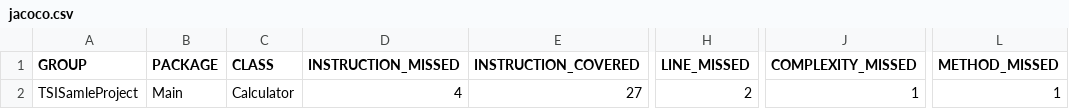
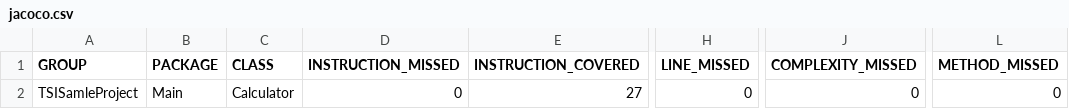
Before and after one commit to jillulislam/TSISampleProject, a CSV file: target/site/jacoco/jacoco.csv, drawn as a sheet; only a part is shown, gaps mark what is left out; the diff names each change by its address in the sheet, - before the commit and + after, or states it on an @@ line.

```diff
--- a/target/site/jacoco/jacoco.csv
+++ b/target/site/jacoco/jacoco.csv
-D2 (INSTRUCTION_MISSED): 4
+D2 (INSTRUCTION_MISSED): 0
-H2 (LINE_MISSED): 2
+H2 (LINE_MISSED): 0
-J2 (COMPLEXITY_MISSED): 1
+J2 (COMPLEXITY_MISSED): 0
-L2 (METHOD_MISSED): 1
+L2 (METHOD_MISSED): 0
```
Also changed, not shown: 12 other files.
